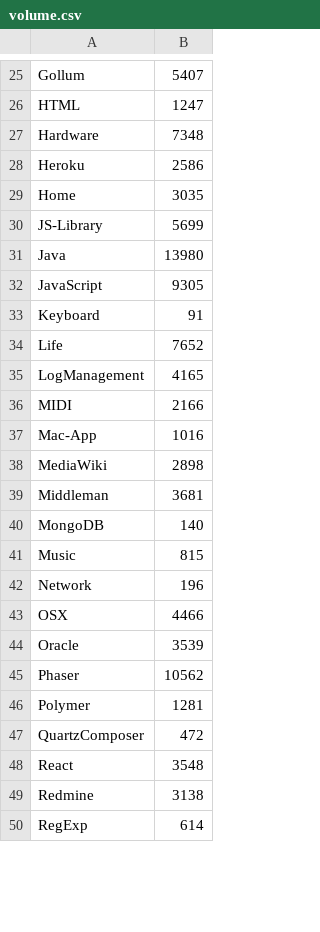
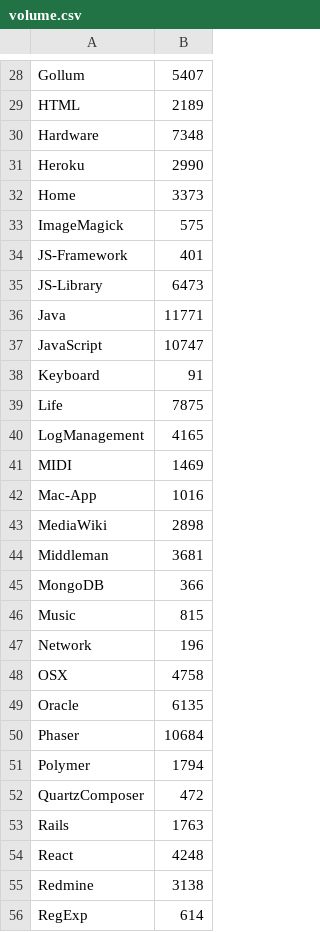
Before and after one commit to syon/wiki, a CSV file: volume.csv, drawn as a sheet; only a part is shown, gaps mark what is left out; addresses are those after the commit; the diff covers the shown part only; the diff names each change by its address in the sheet, - before the commit and + after, or states it on an @@ line.

```diff
--- a/volume.csv
+++ b/volume.csv
-B29: 1247
+B29: 2189
-B31: 2586
+B31: 2990
-B32: 3035
+B32: 3373
+row 33: ImageMagick | 575
+row 34: JS-Framework | 401
-B35: 5699
+B35: 6473
-B36: 13980
+B36: 11771
-B37: 9305
+B37: 10747
-B39: 7652
+B39: 7875
-B41: 2166
+B41: 1469
-B45: 140
+B45: 366
-B48: 4466
+B48: 4758
-B49: 3539
+B49: 6135
-B50: 10562
+B50: 10684
-B51: 1281
+B51: 1794
+row 53: Rails | 1763
-B54: 3548
+B54: 4248
```
Also changed, not shown: 10 added rows, 1 removed row and 36 edited cells elsewhere in this file.
